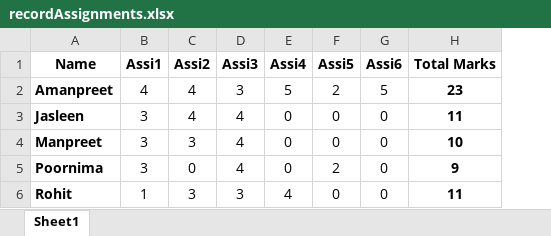
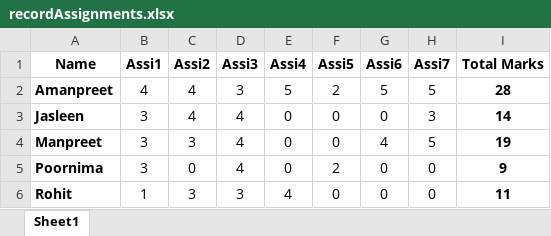
Before and after one commit to Official-Akash/TeachingTraining, an Excel workbook: Assignmets/recordAssignments.xlsx, sheet Sheet1, drawn as a sheet; values as stored, in another font and other column widths than the file's, no borders; addresses are those after the commit; the diff names each change by its address in the sheet, - before the commit and + after, or states it on an @@ line.

Commit message:
Assignmnet Marks Updated

```diff
--- a/Assignmets/recordAssignments.xlsx (sheet Sheet1)
+++ b/Assignmets/recordAssignments.xlsx (sheet Sheet1)
+column H (Assi7), rows 2-6: 5 | 3 | 5 | 0 | 0
-I2 (Total Marks): 23
+I2 (Total Marks): 28
-I3 (Total Marks): 11
+I3 (Total Marks): 14
-G4 (Assi6): 0
+G4 (Assi6): 4
-I4 (Total Marks): 10
+I4 (Total Marks): 19
```
Also changed, not shown: formulas that keep their value.
